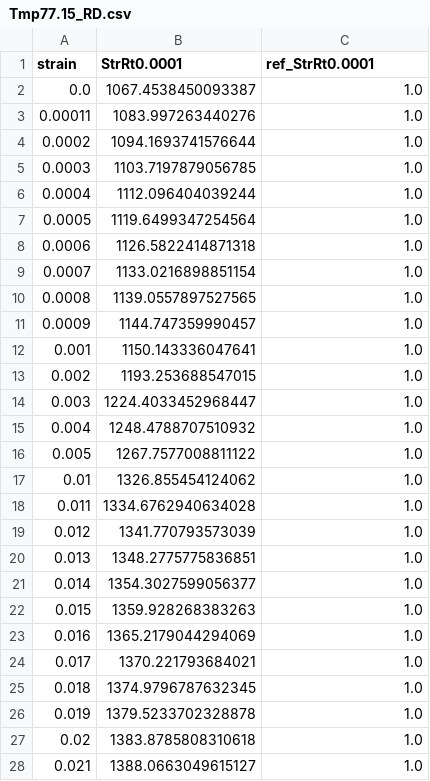
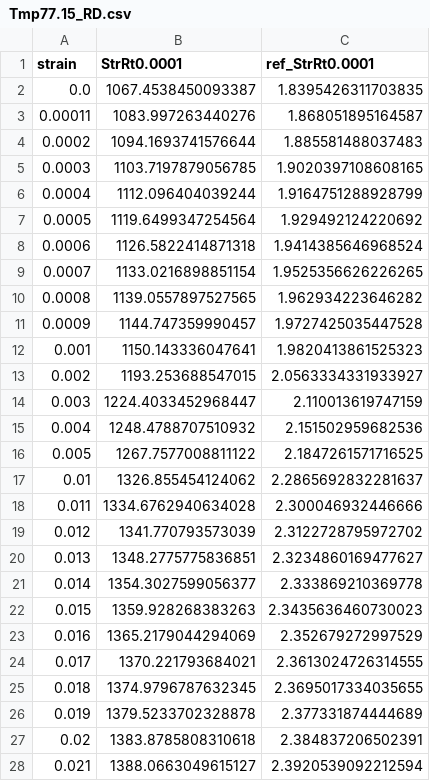
Before and after one commit to meiannnnn/coe-final-project, a CSV file: strain_rate_calibration/Tmp77.15_RD.csv, drawn as a sheet; only a part is shown; the diff covers the shown part only.

```diff
--- a/strain_rate_calibration/Tmp77.15_RD.csv
+++ b/strain_rate_calibration/Tmp77.15_RD.csv
@@ -1,28 +1,28 @@
 strain,StrRt0.0001,ref_StrRt0.0001
-0.0,1067.4538450093387,1.0
-0.00011,1083.997263440276,1.0
-0.0002,1094.1693741576644,1.0
-0.0003,1103.7197879056785,1.0
-0.0004,1112.096404039244,1.0
-0.0005,1119.6499347254564,1.0
-0.0006,1126.5822414871318,1.0
-0.0007,1133.0216898851154,1.0
-0.0008,1139.0557897527565,1.0
-0.0009,1144.747359990457,1.0
-0.001,1150.143336047641,1.0
-0.002,1193.253688547015,1.0
-0.003,1224.4033452968447,1.0
-0.004,1248.4788707510932,1.0
-0.005,1267.7577008811122,1.0
-0.01,1326.855454124062,1.0
-0.011,1334.6762940634028,1.0
-0.012,1341.770793573039,1.0
-0.013,1348.2775775836851,1.0
-0.014,1354.3027599056377,1.0
-0.015,1359.928268383263,1.0
-0.016,1365.2179044294069,1.0
-0.017,1370.221793684021,1.0
-0.018,1374.9796787632345,1.0
-0.019,1379.5233702328878,1.0
-0.02,1383.8785808310618,1.0
-0.021,1388.0663049615127,1.0
+0.0,1067.4538450093387,1.8395426311703835
+0.00011,1083.997263440276,1.868051895164587
+0.0002,1094.1693741576644,1.885581488037483
+0.0003,1103.7197879056785,1.9020397108608165
+0.0004,1112.096404039244,1.9164751288928799
+0.0005,1119.6499347254564,1.929492124220692
+0.0006,1126.5822414871318,1.9414385646968524
+0.0007,1133.0216898851154,1.9525356626226265
+0.0008,1139.0557897527565,1.962934223646282
+0.0009,1144.747359990457,1.9727425035447528
+0.001,1150.143336047641,1.9820413861525323
+0.002,1193.253688547015,2.0563334331933927
+0.003,1224.4033452968447,2.110013619747159
+0.004,1248.4788707510932,2.151502959682536
+0.005,1267.7577008811122,2.1847261571716525
+0.01,1326.855454124062,2.2865692832281637
+0.011,1334.6762940634028,2.300046932446666
+0.012,1341.770793573039,2.3122728795972702
+0.013,1348.2775775836851,2.3234860169477627
+0.014,1354.3027599056377,2.333869210369778
+0.015,1359.928268383263,2.3435636460730023
+0.016,1365.2179044294069,2.352679272997529
+0.017,1370.221793684021,2.3613024726314555
+0.018,1374.9796787632345,2.3695017334035655
+0.019,1379.5233702328878,2.377331874444689
+0.02,1383.8785808310618,2.384837206502391
+0.021,1388.0663049615127,2.3920539092212594
```
Also changed, not shown: 58 edited cells elsewhere in this file, strain_rate_calibration/Tmp233.15_RD.csv, strain_rate_calibration/Tmp298.15_RD.csv, 26 other files.
